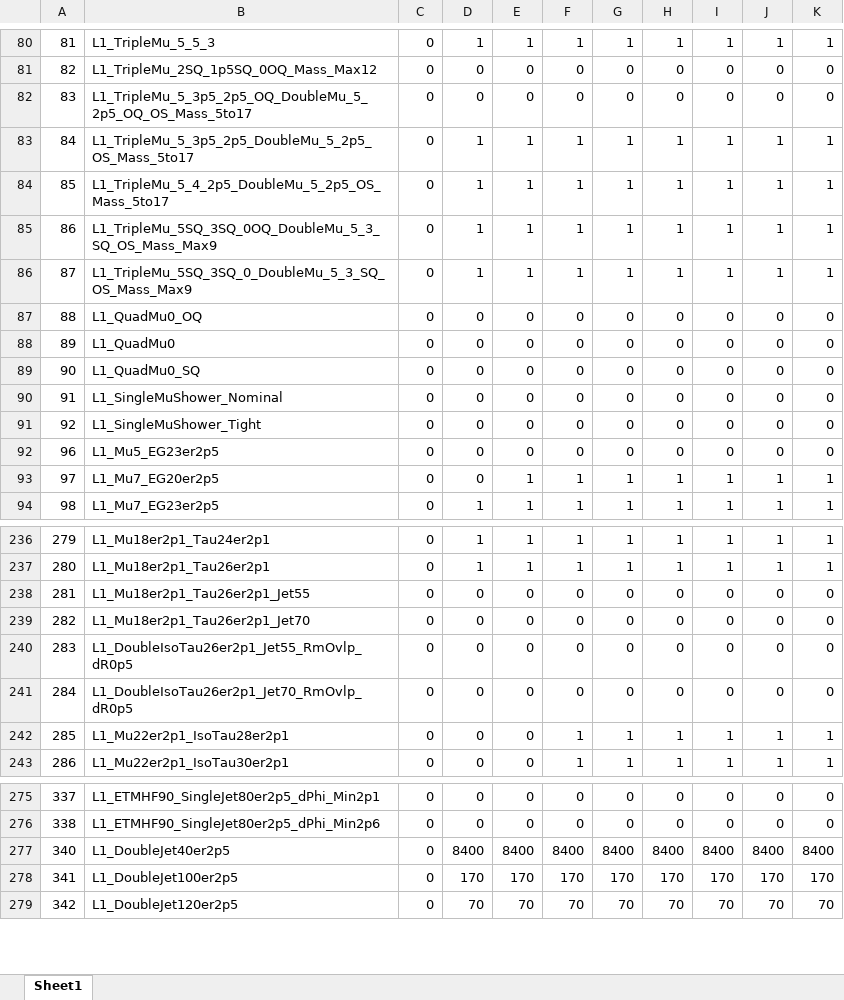
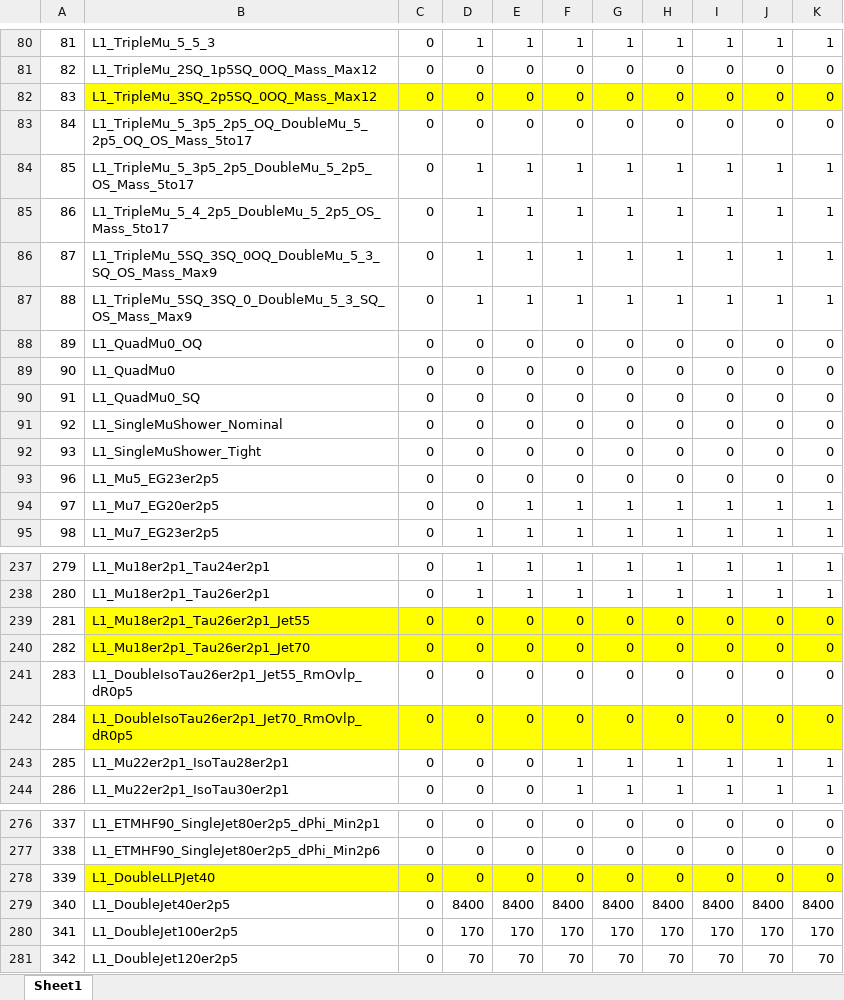
Before and after one commit to cms-l1-dpg/L1MenuRun3, an Excel workbook: development/L1Menu_Collisions2022_v1_0_1/PrescaleTable/L1Menu_Collisions2022_v1_0_1.xlsx, sheet Sheet1, drawn as a sheet; only a part is shown, gaps mark what is left out; values as stored, in another font and other column widths than the file's, no borders; addresses are those after the commit; the diff covers the shown part only; the diff names each change by its address in the sheet, - before the commit and + after, or states it on an @@ line.

Commit message:
Updated version of PS table (menu v1_0_1)

```diff
--- a/development/L1Menu_Collisions2022_v1_0_1/PrescaleTable/L1Menu_Collisions2022_v1_0_1.xlsx (sheet Sheet1)
+++ b/development/L1Menu_Collisions2022_v1_0_1/PrescaleTable/L1Menu_Collisions2022_v1_0_1.xlsx (sheet Sheet1)
-B82: L1_TripleMu_5_3p5_2p5_OQ_DoubleMu_5_2p5_OQ_OS_Mass_5to17
+B82: L1_TripleMu_3SQ_2p5SQ_0OQ_Mass_Max12
-B82:K82 fill: none
+B82:K82 fill: #FFFF00
-B83: L1_TripleMu_5_3p5_2p5_DoubleMu_5_2p5_OS_Mass_5to17
+B83: L1_TripleMu_5_3p5_2p5_OQ_DoubleMu_5_2p5_OQ_OS_Mass_5to17
-D83: 1
+D83: 0
-E83: 1
+E83: 0
-F83: 1
+F83: 0
-G83: 1
+G83: 0
-H83: 1
+H83: 0
-I83: 1
+I83: 0
-J83: 1
+J83: 0
-K83: 1
+K83: 0
-B84: L1_TripleMu_5_4_2p5_DoubleMu_5_2p5_OS_Mass_5to17
+B84: L1_TripleMu_5_3p5_2p5_DoubleMu_5_2p5_OS_Mass_5to17
-B85: L1_TripleMu_5SQ_3SQ_0OQ_DoubleMu_5_3_SQ_OS_Mass_Max9
+B85: L1_TripleMu_5_4_2p5_DoubleMu_5_2p5_OS_Mass_5to17
-B86: L1_TripleMu_5SQ_3SQ_0_DoubleMu_5_3_SQ_OS_Mass_Max9
+B86: L1_TripleMu_5SQ_3SQ_0OQ_DoubleMu_5_3_SQ_OS_Mass_Max9
-B87: L1_QuadMu0_OQ
+B87: L1_TripleMu_5SQ_3SQ_0_DoubleMu_5_3_SQ_OS_Mass_Max9
-D87: 0
+D87: 1
-E87: 0
+E87: 1
-F87: 0
+F87: 1
-G87: 0
+G87: 1
-H87: 0
+H87: 1
-I87: 0
+I87: 1
-J87: 0
+J87: 1
-K87: 0
+K87: 1
-B88: L1_QuadMu0
+B88: L1_QuadMu0_OQ
-B89: L1_QuadMu0_SQ
+B89: L1_QuadMu0
-B90: L1_SingleMuShower_Nominal
+B90: L1_QuadMu0_SQ
-B91: L1_SingleMuShower_Tight
+B91: L1_SingleMuShower_Nominal
+row 92: 93 | L1_SingleMuShower_Tight | 0 | 0 | 0 | 0 | 0 | 0 | 0 | 0 | 0
-B239:K240 fill: none
+B239:K240 fill: #FFFF00
-B242:K242 fill: none
+B242:K242 fill: #FFFF00
+row 278: 339 | L1_DoubleLLPJet40 | 0 | 0 | 0 | 0 | 0 | 0 | 0 | 0 | 0
```
Also changed, not shown: 1 added row elsewhere in this sheet, 1 other file.
